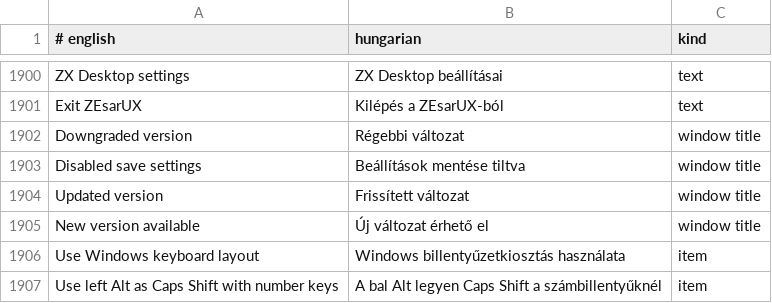
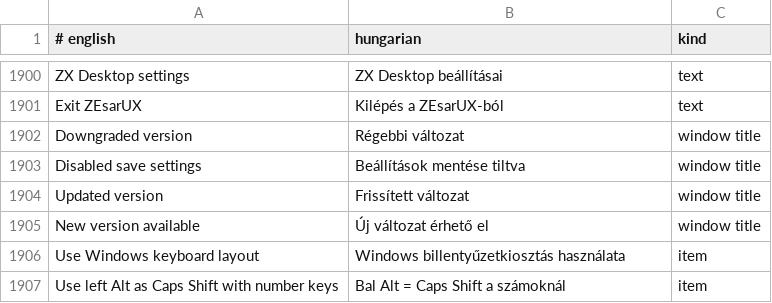
Before and after one commit to Viktor318/zesarux, a TSV file: src/translations/hu.tsv, drawn as a sheet; only a part is shown, gaps mark what is left out.

```diff
--- a/src/translations/hu.tsv
+++ b/src/translations/hu.tsv
@@ -1906,2 +1906,2 @@ New version available	Új változat érhető el	window title
 Use Windows keyboard layout	Windows billentyűzetkiosztás használata	item
-Use left Alt as Caps Shift with number keys	A bal Alt legyen Caps Shift a számbillentyűknél	item
+Use left Alt as Caps Shift with number keys	Bal Alt = Caps Shift a számoknál	item
```
Also changed, not shown: 1 other file.
